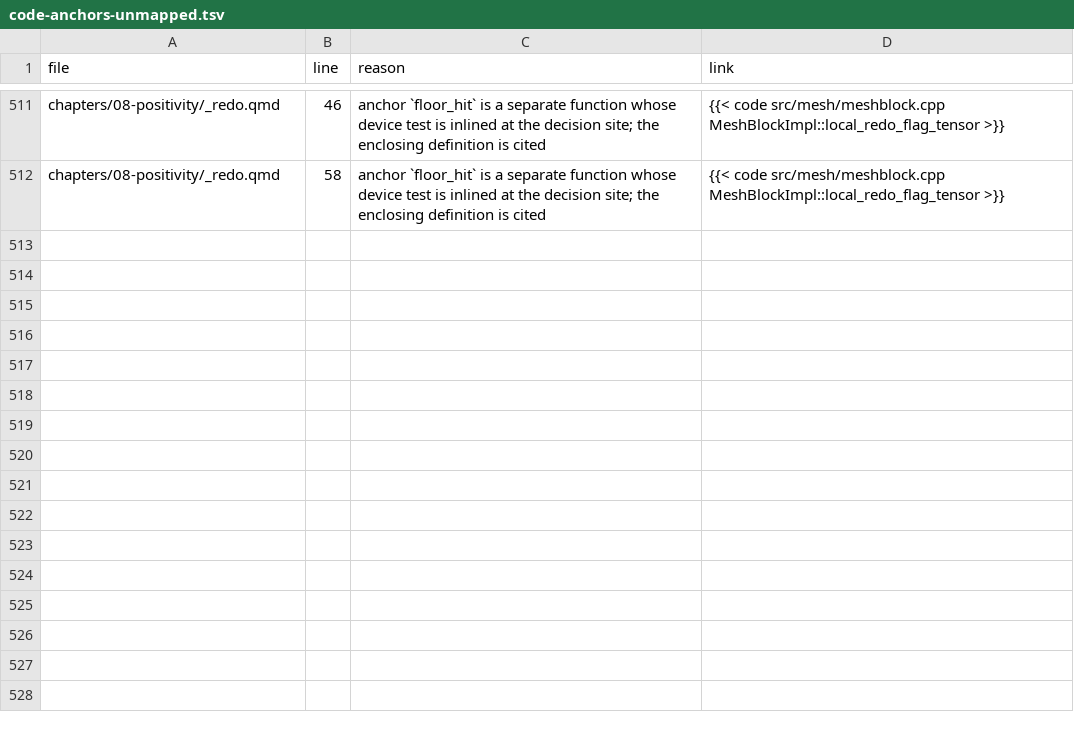
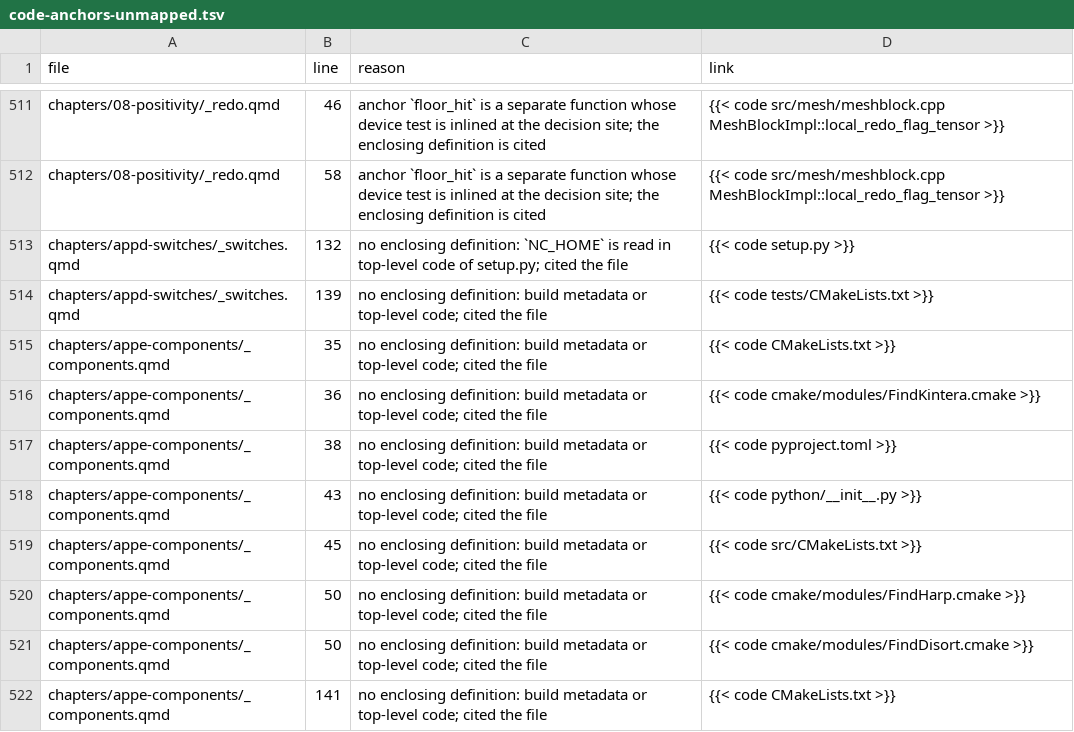
Before and after one commit to UCzhangxi/snapy, a TSV file: doc/tech-report/reviews/code-anchors-unmapped.tsv, drawn as a sheet; only a part is shown, gaps mark what is left out.

```diff
--- a/doc/tech-report/reviews/code-anchors-unmapped.tsv
+++ b/doc/tech-report/reviews/code-anchors-unmapped.tsv
@@ -512 +512,11 @@ chapters/08-positivity/_redo.qmd	46	anchor `floor_hit` is a separate function wh
 chapters/08-positivity/_redo.qmd	58	anchor `floor_hit` is a separate function whose device test is inlined at the decision site; the enclosing definition is cited	{{< code src/mesh/meshblock.cpp MeshBlockImpl::local_redo_flag_tensor >}}
+chapters/appd-switches/_switches.qmd	132	no enclosing definition: `NC_HOME` is read in top-level code of setup.py; cited the file	{{< code setup.py >}}
+chapters/appd-switches/_switches.qmd	139	no enclosing definition: build metadata or top-level code; cited the file	{{< code tests/CMakeLists.txt >}}
+chapters/appe-components/_components.qmd	35	no enclosing definition: build metadata or top-level code; cited the file	{{< code CMakeLists.txt >}}
+chapters/appe-components/_components.qmd	36	no enclosing definition: build metadata or top-level code; cited the file	{{< code cmake/modules/FindKintera.cmake >}}
+chapters/appe-components/_components.qmd	38	no enclosing definition: build metadata or top-level code; cited the file	{{< code pyproject.toml >}}
+chapters/appe-components/_components.qmd	43	no enclosing definition: build metadata or top-level code; cited the file	{{< code python/__init__.py >}}
+chapters/appe-components/_components.qmd	45	no enclosing definition: build metadata or top-level code; cited the file	{{< code src/CMakeLists.txt >}}
+chapters/appe-components/_components.qmd	50	no enclosing definition: build metadata or top-level code; cited the file	{{< code cmake/modules/FindHarp.cmake >}}
+chapters/appe-components/_components.qmd	50	no enclosing definition: build metadata or top-level code; cited the file	{{< code cmake/modules/FindDisort.cmake >}}
+chapters/appe-components/_components.qmd	141	no enclosing definition: build metadata or top-level code; cited the file	{{< code CMakeLists.txt >}}
```
Also changed, not shown: 3 other files.
